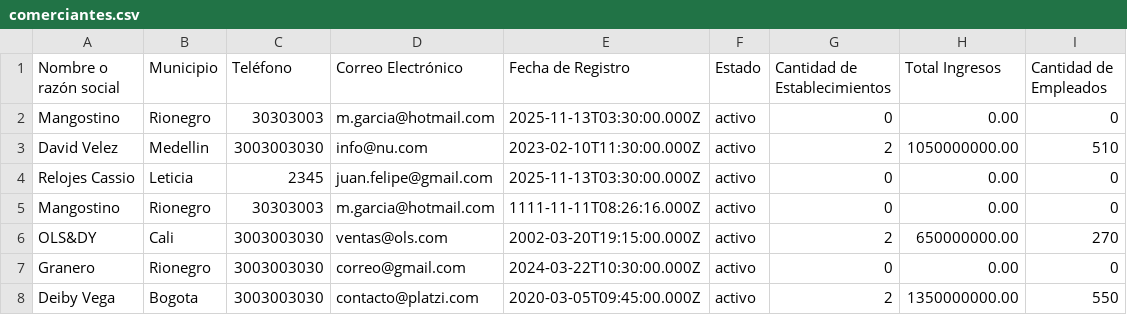
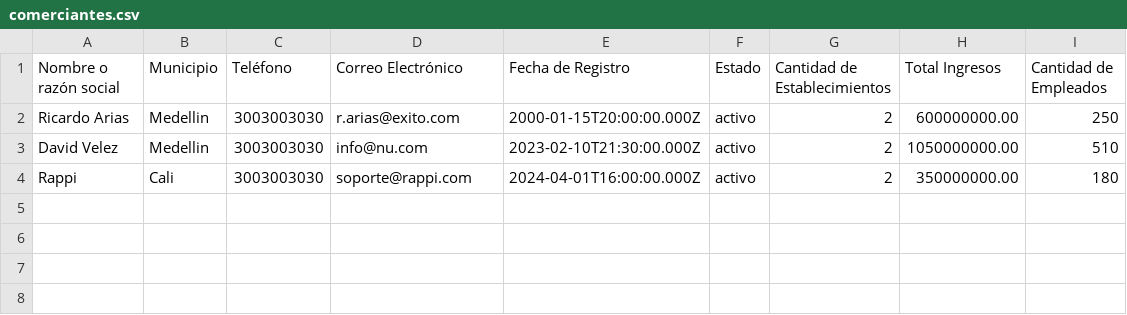
Before and after one commit to feligarcia/pruebatecnicaOLS, a CSV file: BACK/comerciantes.csv, drawn as a sheet.

Commit message:
back: agrega campos total establecimientos, ui: arreglo departamentos y municpio

```diff
--- a/BACK/comerciantes.csv
+++ b/BACK/comerciantes.csv
@@ -1,8 +1,4 @@
 Nombre o razón social|Municipio|Teléfono|Correo Electrónico|Fecha de Registro|Estado|Cantidad de Establecimientos|Total Ingresos|Cantidad de Empleados
-Mangostino|Rionegro|30303003|m.garcia@hotmail.com|2025-11-13T03:30:00.000Z|activo|0|0.00|0
-David Velez|Medellin|3003003030|info@nu.com|2023-02-10T11:30:00.000Z|activo|2|1050000000.00|510
-Relojes Cassio|Leticia|2345|juan.felipe@gmail.com|2025-11-13T03:30:00.000Z|activo|0|0.00|0
-Mangostino|Rionegro|30303003|m.garcia@hotmail.com|1111-11-11T08:26:16.000Z|activo|0|0.00|0
-OLS&DY|Cali|3003003030|ventas@ols.com|2002-03-20T19:15:00.000Z|activo|2|650000000.00|270
-Granero|Rionegro|3003003030|correo@gmail.com|2024-03-22T10:30:00.000Z|activo|0|0.00|0
-Deiby Vega|Bogota|3003003030|contacto@platzi.com|2020-03-05T09:45:00.000Z|activo|2|1350000000.00|550
+Ricardo Arias|Medellin|3003003030|r.arias@exito.com|2000-01-15T20:00:00.000Z|activo|2|600000000.00|250
+David Velez|Medellin|3003003030|info@nu.com|2023-02-10T21:30:00.000Z|activo|2|1050000000.00|510
+Rappi|Cali|3003003030|soporte@rappi.com|2024-04-01T16:00:00.000Z|activo|2|350000000.00|180
```
Also changed, not shown: 5 other files.
